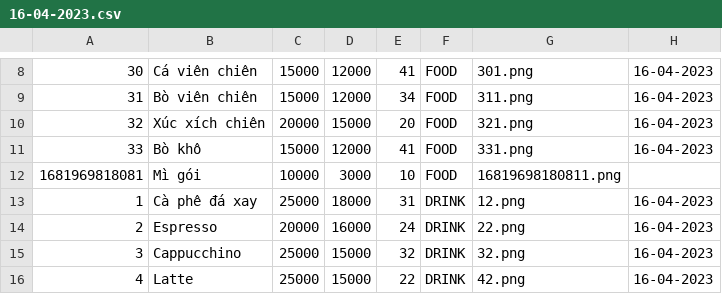
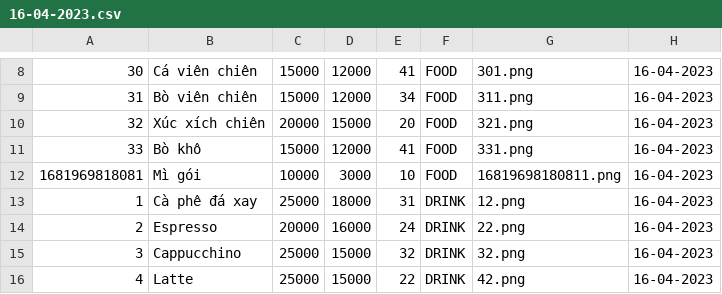
Before and after one commit to TongLuong/QuanLi, a CSV file: Data/16-04-2023.csv, drawn as a sheet; only a part is shown, gaps mark what is left out.

```diff
--- a/Data/16-04-2023.csv
+++ b/Data/16-04-2023.csv
@@ -11,3 +11,3 @@
 33,Bò khô,15000,12000,41,FOOD,331.png,16-04-2023
-1681969818081,Mì gói,10000,3000,10,FOOD,16819698180811.png
+1681969818081,Mì gói,10000,3000,10,FOOD,16819698180811.png,16-04-2023
 1,Cà phê đá xay,25000,18000,31,DRINK,12.png,16-04-2023
```
Also changed, not shown: Data/01-04-2023.csv, Data/17-04-2023.csv, 10 other files.
